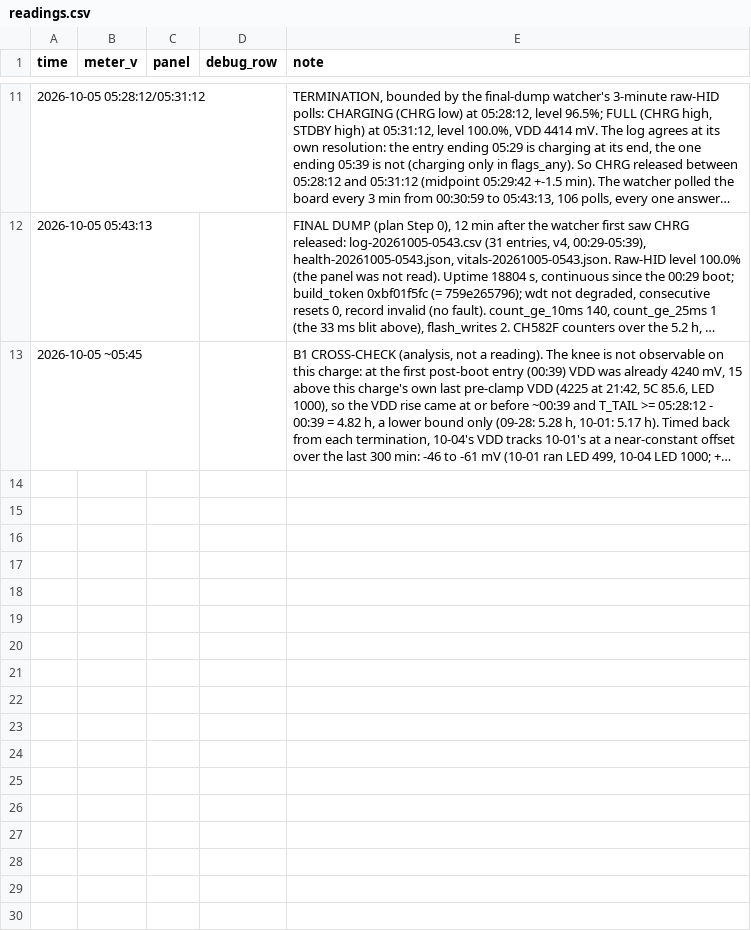
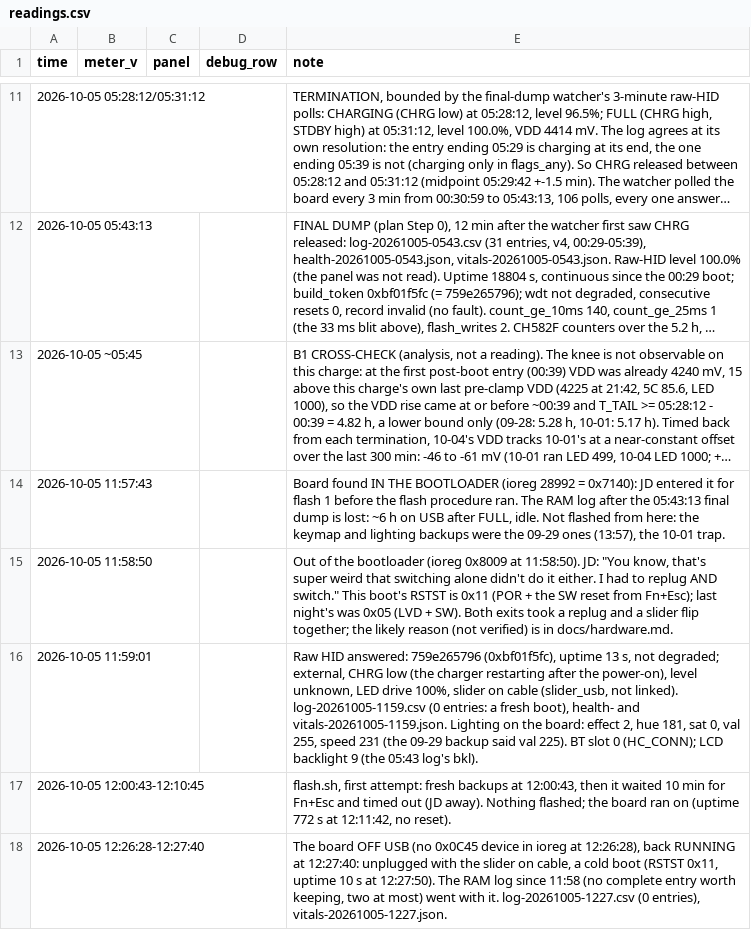
Before and after one commit to jdlien/ak820-pro, a CSV file: history/battery-2026-10-04-charge/readings.csv, drawn as a sheet; only a part is shown, gaps mark what is left out; long unchanged cells end in …; the diff names each change by its address in the sheet, - before the commit and + after, or states it on an @@ line.

Commit message:
history: the morning before flash 1, and flash 1 itself (12:28)
The board entered the bootloader early (the 09-29 backups, so not flashed
from there), left it only on a replug and a slider flip together, then a
timed-out attempt, a cold boot, and the flash: 0xa7adc2d1, keymap and
lighting restored and checked, the clock synced. Gate 3 started at 12:38.

Claude-Session: 0821da9b-72b4-4988-b9a5-3abe3c841cf9

```diff
--- a/history/battery-2026-10-04-charge/readings.csv
+++ b/history/battery-2026-10-04-charge/readings.csv
+row 14: 2026-10-05 11:57:43 |  |  |  | Board found IN THE BOOTLOADER (ioreg 28992 = 0x7140): JD entered it for flash 1 before the flash procedure ran. The RAM log after the 05:43:13 final dump is lost: ~6 h on USB after FULL, idle. Not flashed from here: the keymap and lighting backups were the 09-29 ones (13:57), the 10-01 trap.
+row 15: 2026-10-05 11:58:50 |  |  |  | Out of the bootloader (ioreg 0x8009 at 11:58:50). JD: "You know, that's super weird that switching alone didn't do it either. I had to replug AND switch." This boot's RSTST is 0x11 (POR + the SW reset from Fn+Esc); last night's was 0x05 (LVD + SW). Both exits took a replug and a slider flip together; the likely reason (not verified) is in docs/hardware.md.
+row 16: 2026-10-05 11:59:01 |  |  |  | Raw HID answered: 759e265796 (0xbf01f5fc), uptime 13 s, not degraded; external, CHRG low (the charger restarting after the power-on), level unknown, LED drive 100%, slider on cable (slider_usb, not linked). log-20261005-1159.csv (0 entries: a fresh boot), health- and vitals-20261005-1159.json. Lighting on the board: effect 2, hue 181, sat 0, val 255, speed 231 (the 09-29 backup said val 225). BT slot 0 (HC_CONN); LCD backlight 9 (the 05:43 log's bkl).
+row 17: 2026-10-05 12:00:43-12:10:45 |  |  |  | flash.sh, first attempt: fresh backups at 12:00:43, then it waited 10 min for Fn+Esc and timed out (JD away). Nothing flashed; the board ran on (uptime 772 s at 12:11:42, no reset).
+row 18: 2026-10-05 12:26:28-12:27:40 |  |  |  | The board OFF USB (no 0x0C45 device in ioreg at 12:26:28), back RUNNING at 12:27:40: unplugged with the slider on cable, a cold boot (RSTST 0x11, uptime 10 s at 12:27:50). The RAM log since 11:58 (no complete entry worth keeping, two at most) went with it. log-20261005-1227.csv (0 entries), vitals-20261005-1227.json.
```
Also changed, not shown: 6 other files.
